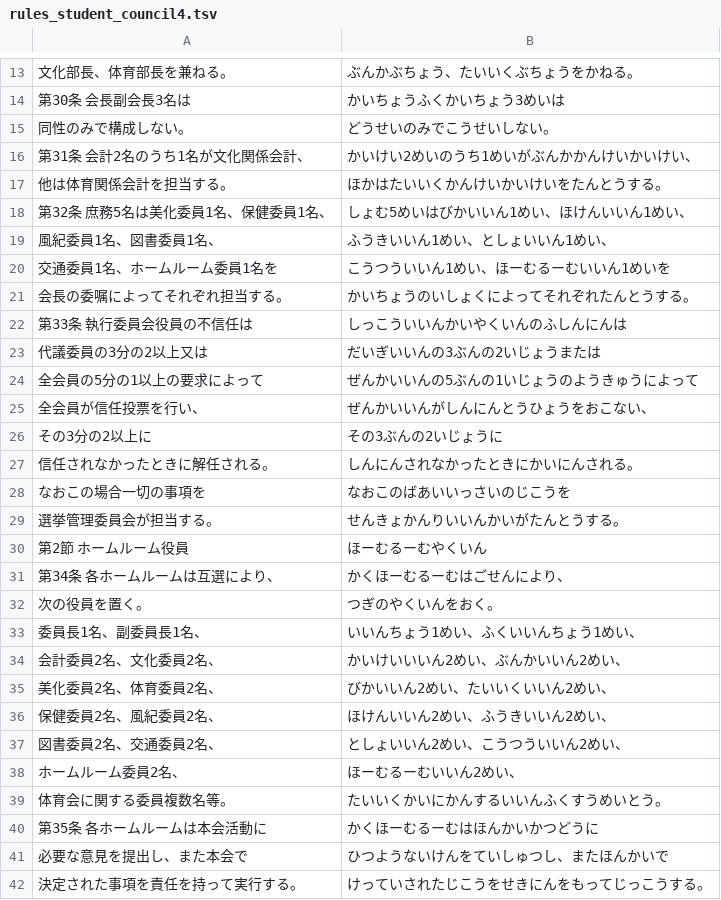
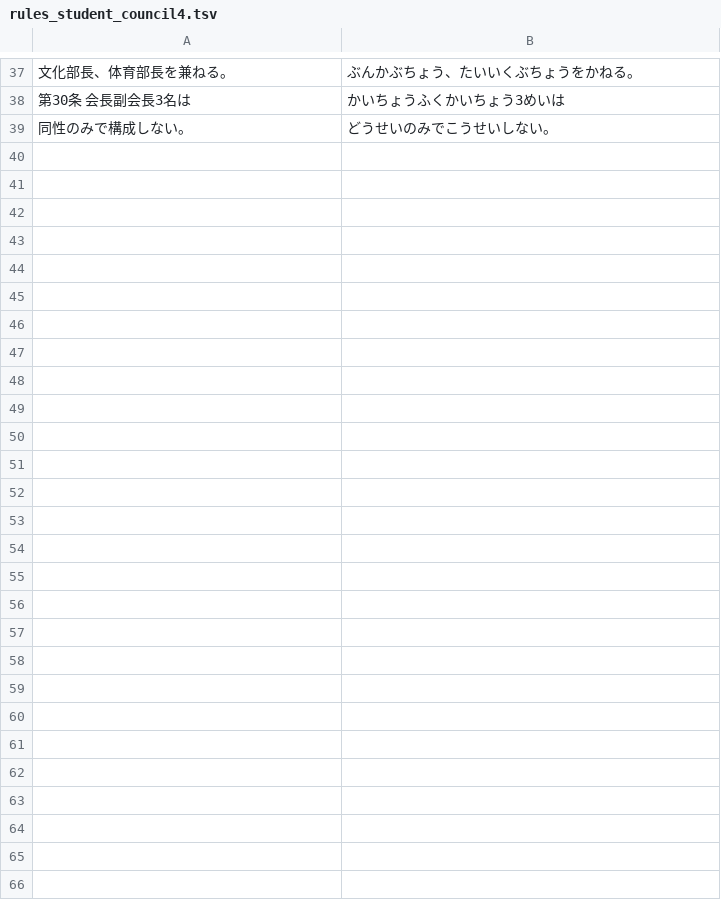
Before and after one commit to miharacomclub/miharacomclub.github.io, a TSV file: src/typing/long/rules_student_council4.tsv, drawn as a sheet; only a part is shown, gaps mark what is left out; the diff covers the shown part only.

```diff
--- a/src/typing/long/rules_student_council4.tsv
+++ b/src/typing/long/rules_student_council4.tsv
@@ -15,28 +39 @@
 同性のみで構成しない。	どうせいのみでこうせいしない。
-第31条 会計2名のうち1名が文化関係会計、	かいけい2めいのうち1めいがぶんかかんけいかいけい、
-他は体育関係会計を担当する。	ほかはたいいくかんけいかいけいをたんとうする。
-第32条 庶務5名は美化委員1名、保健委員1名、	しょむ5めいはびかいいん1めい、ほけんいいん1めい、
-風紀委員1名、図書委員1名、	ふうきいいん1めい、としょいいん1めい、
-交通委員1名、ホームルーム委員1名を	こうつういいん1めい、ほーむるーむいいん1めいを
-会長の委嘱によってそれぞれ担当する。	かいちょうのいしょくによってそれぞれたんとうする。
-第33条 執行委員会役員の不信任は	しっこういいんかいやくいんのふしんにんは
-代議委員の3分の2以上又は	だいぎいいんの3ぶんの2いじょうまたは
-全会員の5分の1以上の要求によって	ぜんかいいんの5ぶんの1いじょうのようきゅうによって
-全会員が信任投票を行い、	ぜんかいいんがしんにんとうひょうをおこない、
-その3分の2以上に	その3ぶんの2いじょうに
-信任されなかったときに解任される。	しんにんされなかったときにかいにんされる。
-なおこの場合一切の事項を	なおこのばあいいっさいのじこうを
-選挙管理委員会が担当する。	せんきょかんりいいんかいがたんとうする。
-第2節 ホームルーム役員	ほーむるーむやくいん
-第34条 各ホームルームは互選により、	かくほーむるーむはごせんにより、
-次の役員を置く。	つぎのやくいんをおく。
-委員長1名、副委員長1名、	いいんちょう1めい、ふくいいんちょう1めい、
-会計委員2名、文化委員2名、	かいけいいいん2めい、ぶんかいいん2めい、
-美化委員2名、体育委員2名、	びかいいん2めい、たいいくいいん2めい、
-保健委員2名、風紀委員2名、	ほけんいいん2めい、ふうきいいん2めい、
-図書委員2名、交通委員2名、	としょいいん2めい、こうつういいん2めい、
-ホームルーム委員2名、	ほーむるーむいいん2めい、
-体育会に関する委員複数名等。	たいいくかいにかんするいいんふくすうめいとう。
-第35条 各ホームルームは本会活動に	かくほーむるーむはほんかいかつどうに
-必要な意見を提出し、また本会で	ひつようないけんをていしゅつし、またほんかいで
-決定された事項を責任を持って実行する。	けっていされたじこうをせきにんをもってじっこうする。
```
Also changed, not shown: 24 added rows elsewhere in this file, src/typing/long/rules_student_council2.tsv, src/typing/long/rules_student_council3.tsv, 64 other files.
